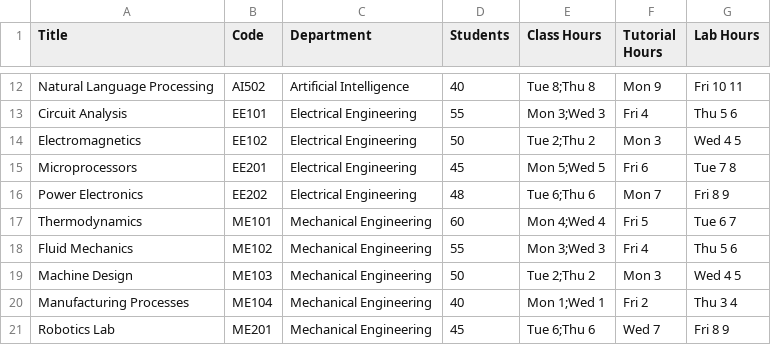
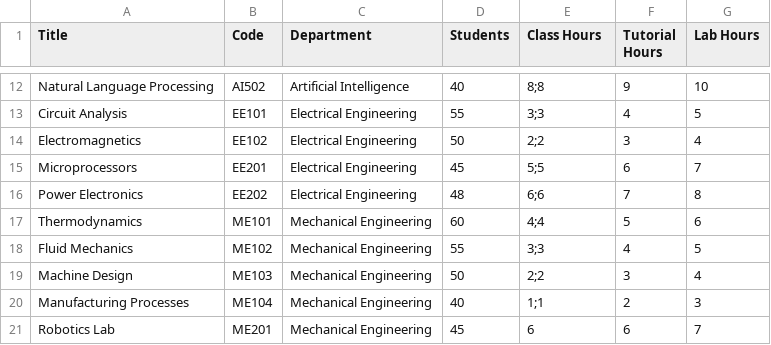
Before and after one commit to AvaneeshPothuri/CourseScheduler, a CSV file: courses.csv, drawn as a sheet; only a part is shown, gaps mark what is left out; the diff covers the shown part only; the diff names each change by its address in the sheet, - before the commit and + after, or states it on an @@ line.

```diff
--- a/courses.csv
+++ b/courses.csv
-E12 (Class Hours): Tue 8;Thu 8
+E12 (Class Hours): 8;8
-F12 (Tutorial Hours): Mon 9
+F12 (Tutorial Hours): 9
-G12 (Lab Hours): Fri 10 11
+G12 (Lab Hours): 10
-E13 (Class Hours): Mon 3;Wed 3
+E13 (Class Hours): 3;3
-F13 (Tutorial Hours): Fri 4
+F13 (Tutorial Hours): 4
-G13 (Lab Hours): Thu 5 6
+G13 (Lab Hours): 5
-E14 (Class Hours): Tue 2;Thu 2
+E14 (Class Hours): 2;2
-F14 (Tutorial Hours): Mon 3
+F14 (Tutorial Hours): 3
-G14 (Lab Hours): Wed 4 5
+G14 (Lab Hours): 4
-E15 (Class Hours): Mon 5;Wed 5
+E15 (Class Hours): 5;5
-F15 (Tutorial Hours): Fri 6
+F15 (Tutorial Hours): 6
-G15 (Lab Hours): Tue 7 8
+G15 (Lab Hours): 7
-E16 (Class Hours): Tue 6;Thu 6
+E16 (Class Hours): 6;6
-F16 (Tutorial Hours): Mon 7
+F16 (Tutorial Hours): 7
-G16 (Lab Hours): Fri 8 9
+G16 (Lab Hours): 8
-E17 (Class Hours): Mon 4;Wed 4
+E17 (Class Hours): 4;4
-F17 (Tutorial Hours): Fri 5
+F17 (Tutorial Hours): 5
-G17 (Lab Hours): Tue 6 7
+G17 (Lab Hours): 6
-E18 (Class Hours): Mon 3;Wed 3
+E18 (Class Hours): 3;3
-F18 (Tutorial Hours): Fri 4
+F18 (Tutorial Hours): 4
-G18 (Lab Hours): Thu 5 6
+G18 (Lab Hours): 5
-E19 (Class Hours): Tue 2;Thu 2
+E19 (Class Hours): 2;2
-F19 (Tutorial Hours): Mon 3
+F19 (Tutorial Hours): 3
-G19 (Lab Hours): Wed 4 5
+G19 (Lab Hours): 4
-E20 (Class Hours): Mon 1;Wed 1
+E20 (Class Hours): 1;1
-F20 (Tutorial Hours): Fri 2
+F20 (Tutorial Hours): 2
-G20 (Lab Hours): Thu 3 4
+G20 (Lab Hours): 3
-E21 (Class Hours): Tue 6;Thu 6
+E21 (Class Hours): 6
-F21 (Tutorial Hours): Wed 7
+F21 (Tutorial Hours): 6
-G21 (Lab Hours): Fri 8 9
+G21 (Lab Hours): 7
```
Also changed, not shown: 33 edited cells elsewhere in this file, 12 other files.
